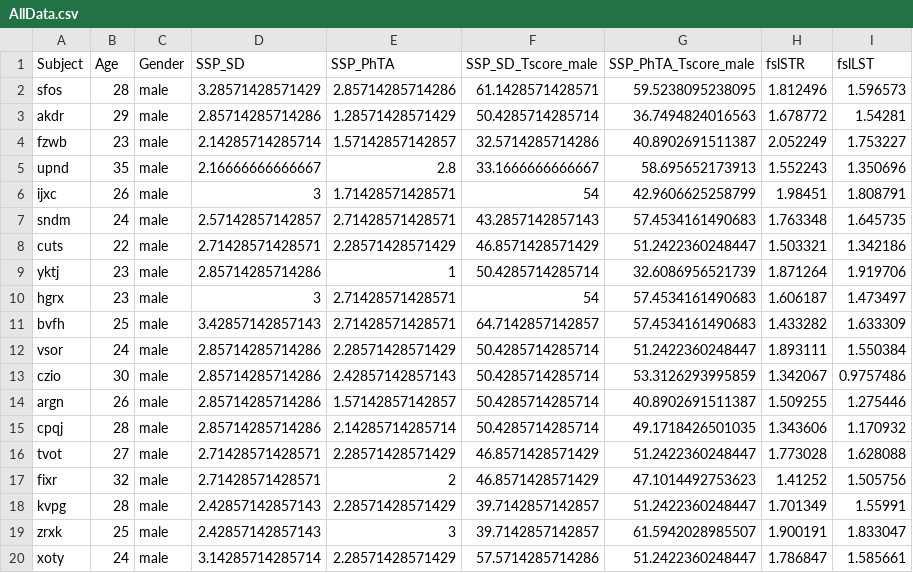
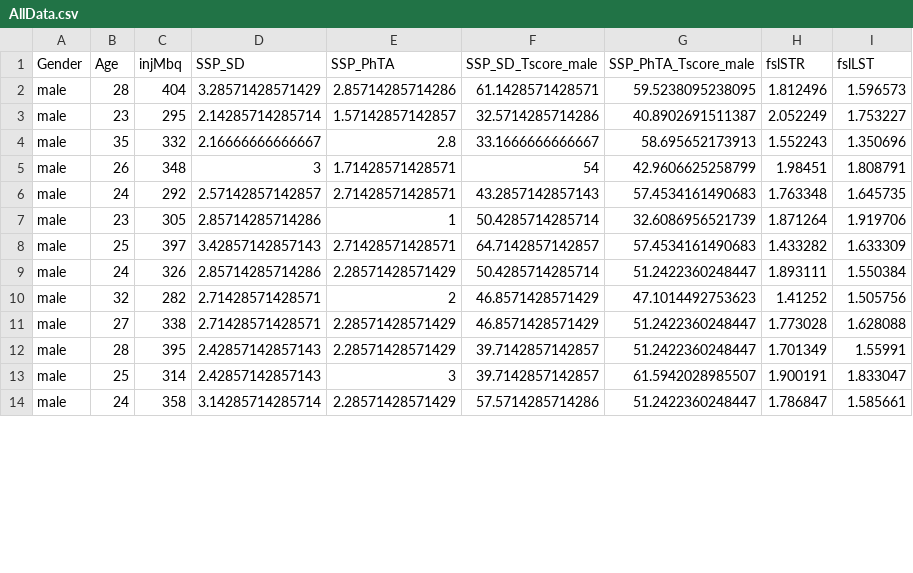
Before and after one commit to pontusps/D1R-personality-replication, a CSV file: DerivedData/AllData.csv, drawn as a sheet; only a part is shown; the diff covers the shown part only.

Commit message:
Updated AllData.csv with injected MBq

```diff
--- a/DerivedData/AllData.csv
+++ b/DerivedData/AllData.csv
@@ -1,20 +1,14 @@
-"Subject","Age","Gender","SSP_SD","SSP_PhTA","SSP_SD_Tscore_male","SSP_PhTA_Tscore_male","fslSTR","fslLST"
-"sfos",28,"male",3.28571428571429,2.85714285714286,61.1428571428571,59.5238095238095,1.812496,1.596573
-"akdr",29,"male",2.85714285714286,1.28571428571429,50.4285714285714,36.7494824016563,1.678772,1.54281
-"fzwb",23,"male",2.14285714285714,1.57142857142857,32.5714285714286,40.8902691511387,2.052249,1.753227
-"upnd",35,"male",2.16666666666667,2.8,33.1666666666667,58.695652173913,1.552243,1.350696
-"ijxc",26,"male",3,1.71428571428571,54,42.9606625258799,1.98451,1.808791
-"sndm",24,"male",2.57142857142857,2.71428571428571,43.2857142857143,57.4534161490683,1.763348,1.645735
-"cuts",22,"male",2.71428571428571,2.28571428571429,46.8571428571429,51.2422360248447,1.503321,1.342186
-"yktj",23,"male",2.85714285714286,1,50.4285714285714,32.6086956521739,1.871264,1.919706
-"hgrx",23,"male",3,2.71428571428571,54,57.4534161490683,1.606187,1.473497
-"bvfh",25,"male",3.42857142857143,2.71428571428571,64.7142857142857,57.4534161490683,1.433282,1.633309
-"vsor",24,"male",2.85714285714286,2.28571428571429,50.4285714285714,51.2422360248447,1.893111,1.550384
-"czio",30,"male",2.85714285714286,2.42857142857143,50.4285714285714,53.3126293995859,1.342067,0.9757486
-"argn",26,"male",2.85714285714286,1.57142857142857,50.4285714285714,40.8902691511387,1.509255,1.275446
-"cpqj",28,"male",2.85714285714286,2.14285714285714,50.4285714285714,49.1718426501035,1.343606,1.170932
-"tvot",27,"male",2.71428571428571,2.28571428571429,46.8571428571429,51.2422360248447,1.773028,1.628088
-"fixr",32,"male",2.71428571428571,2,46.8571428571429,47.1014492753623,1.41252,1.505756
-"kvpg",28,"male",2.42857142857143,2.28571428571429,39.7142857142857,51.2422360248447,1.701349,1.55991
-"zrxk",25,"male",2.42857142857143,3,39.7142857142857,61.5942028985507,1.900191,1.833047
-"xoty",24,"male",3.14285714285714,2.28571428571429,57.5714285714286,51.2422360248447,1.786847,1.585661
+"Gender","Age","injMbq","SSP_SD","SSP_PhTA","SSP_SD_Tscore_male","SSP_PhTA_Tscore_male","fslSTR","fslLST"
+"male",28,404,3.28571428571429,2.85714285714286,61.1428571428571,59.5238095238095,1.812496,1.596573
+"male",23,295,2.14285714285714,1.57142857142857,32.5714285714286,40.8902691511387,2.052249,1.753227
+"male",35,332,2.16666666666667,2.8,33.1666666666667,58.695652173913,1.552243,1.350696
+"male",26,348,3,1.71428571428571,54,42.9606625258799,1.98451,1.808791
+"male",24,292,2.57142857142857,2.71428571428571,43.2857142857143,57.4534161490683,1.763348,1.645735
+"male",23,305,2.85714285714286,1,50.4285714285714,32.6086956521739,1.871264,1.919706
+"male",25,397,3.42857142857143,2.71428571428571,64.7142857142857,57.4534161490683,1.433282,1.633309
+"male",24,326,2.85714285714286,2.28571428571429,50.4285714285714,51.2422360248447,1.893111,1.550384
+"male",32,282,2.71428571428571,2,46.8571428571429,47.1014492753623,1.41252,1.505756
+"male",27,338,2.71428571428571,2.28571428571429,46.8571428571429,51.2422360248447,1.773028,1.628088
+"male",28,395,2.42857142857143,2.28571428571429,39.7142857142857,51.2422360248447,1.701349,1.55991
+"male",25,314,2.42857142857143,3,39.7142857142857,61.5942028985507,1.900191,1.833047
+"male",24,358,3.14285714285714,2.28571428571429,57.5714285714286,51.2422360248447,1.786847,1.585661
```
Also changed, not shown: 6 added rows and 14 edited cells elsewhere in this file.
